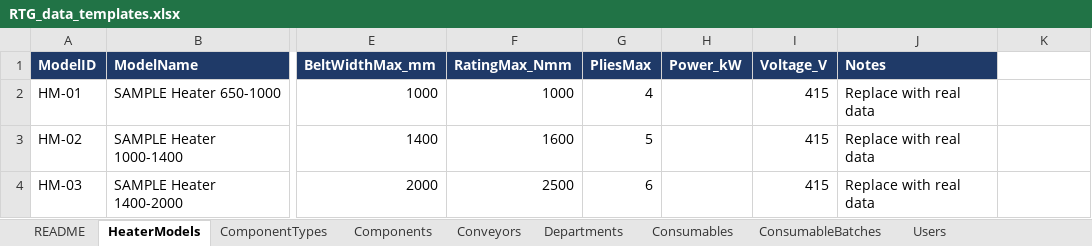
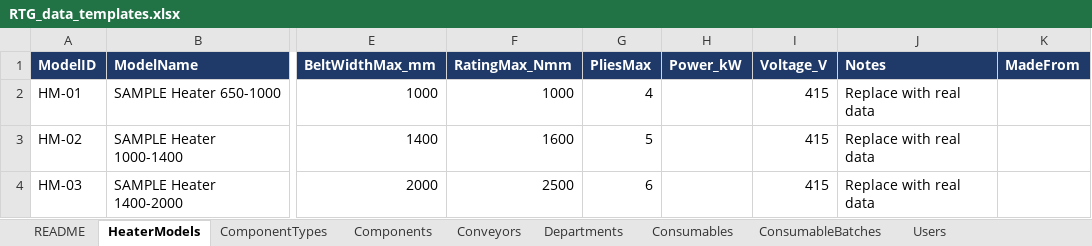
Before and after one commit to KUMARPRASHANT1408/rtg-heater-app, an Excel workbook: templates/RTG_data_templates.xlsx, sheet HeaterModels, drawn as a sheet; only a part is shown, gaps mark what is left out; values as stored, in another font and other column widths than the file's, no borders; the diff names each change by its address in the sheet, - before the commit and + after, or states it on an @@ line.

```diff
--- a/templates/RTG_data_templates.xlsx (sheet HeaterModels)
+++ b/templates/RTG_data_templates.xlsx (sheet HeaterModels)
-K1: (empty)
+K1: MadeFrom
-K1 fill: none
+K1 fill: #1F3A68
```
Also changed, not shown: 13 other files.
